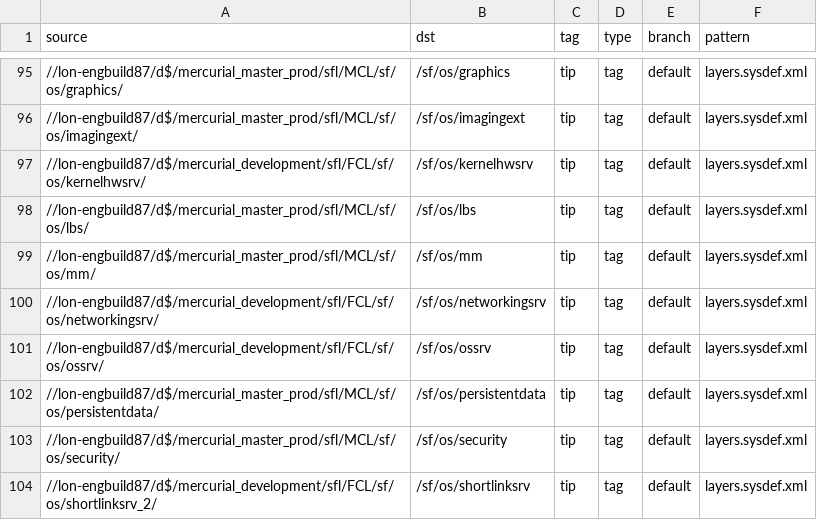
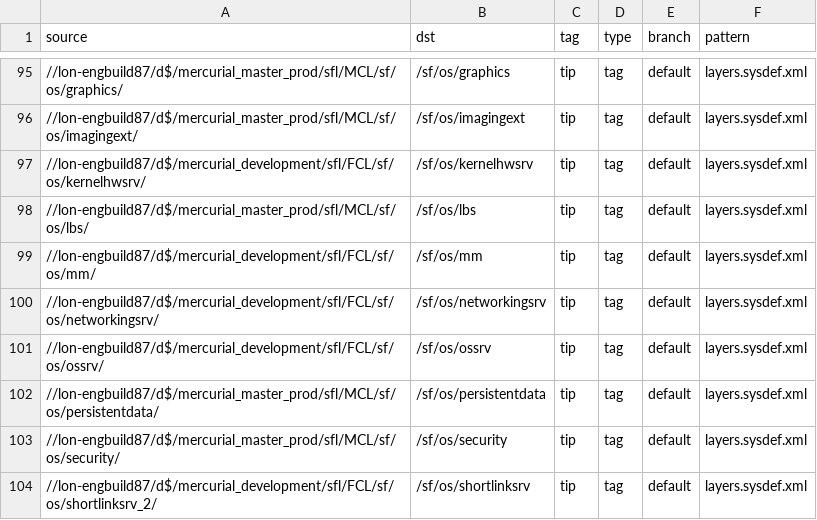
Before and after one commit to SymbianSource/oss.FCL.sftools.fbf.projects.platforms, a CSV file: clean/sources_fcl.csv, drawn as a sheet; only a part is shown, gaps mark what is left out.

Commit message:
Switch to FCL for sf/os/mm, for workaround to Bug 68

```diff
--- a/clean/sources_fcl.csv
+++ b/clean/sources_fcl.csv
@@ -98,3 +98,3 @@ source,dst,tag,type,branch,pattern
 //lon-engbuild87/d$/mercurial_master_prod/sfl/MCL/sf/os/lbs/,/sf/os/lbs,tip,tag,default,layers.sysdef.xml
-//lon-engbuild87/d$/mercurial_master_prod/sfl/MCL/sf/os/mm/,/sf/os/mm,tip,tag,default,layers.sysdef.xml
+//lon-engbuild87/d$/mercurial_development/sfl/FCL/sf/os/mm/,/sf/os/mm,tip,tag,default,layers.sysdef.xml
 //lon-engbuild87/d$/mercurial_development/sfl/FCL/sf/os/networkingsrv/,/sf/os/networkingsrv,tip,tag,default,layers.sysdef.xml
```
